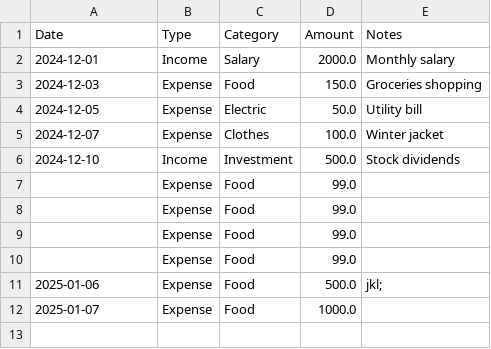
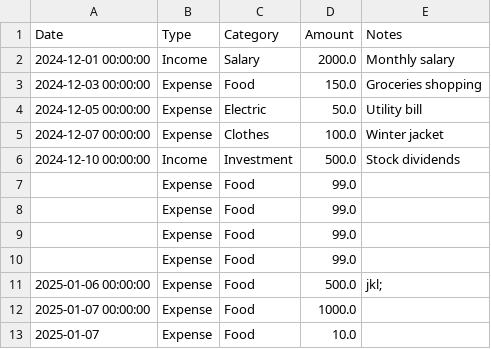
Before and after one commit to Abdullag4/pocket, a CSV file: finance_data.csv, drawn as a sheet.

Commit message:
Update finance_data.csv via Streamlit

```diff
--- a/finance_data.csv
+++ b/finance_data.csv
@@ -1,7 +1,7 @@
 Date,Type,Category,Amount,Notes
-2024-12-01,Income,Salary,2000.0,Monthly salary
-2024-12-03,Expense,Food,150.0,Groceries shopping
-2024-12-05,Expense,Electric,50.0,Utility bill
-2024-12-07,Expense,Clothes,100.0,Winter jacket
-2024-12-10,Income,Investment,500.0,Stock dividends
+2024-12-01 00:00:00,Income,Salary,2000.0,Monthly salary
+2024-12-03 00:00:00,Expense,Food,150.0,Groceries shopping
+2024-12-05 00:00:00,Expense,Electric,50.0,Utility bill
+2024-12-07 00:00:00,Expense,Clothes,100.0,Winter jacket
+2024-12-10 00:00:00,Income,Investment,500.0,Stock dividends
 ,Expense,Food,99.0,
@@ -10,3 +10,4 @@ Date,Type,Category,Amount,Notes
 ,Expense,Food,99.0,
-2025-01-06,Expense,Food,500.0,jkl;
-2025-01-07,Expense,Food,1000.0,
+2025-01-06 00:00:00,Expense,Food,500.0,jkl;
+2025-01-07 00:00:00,Expense,Food,1000.0,
+2025-01-07,Expense,Food,10.0,
```
